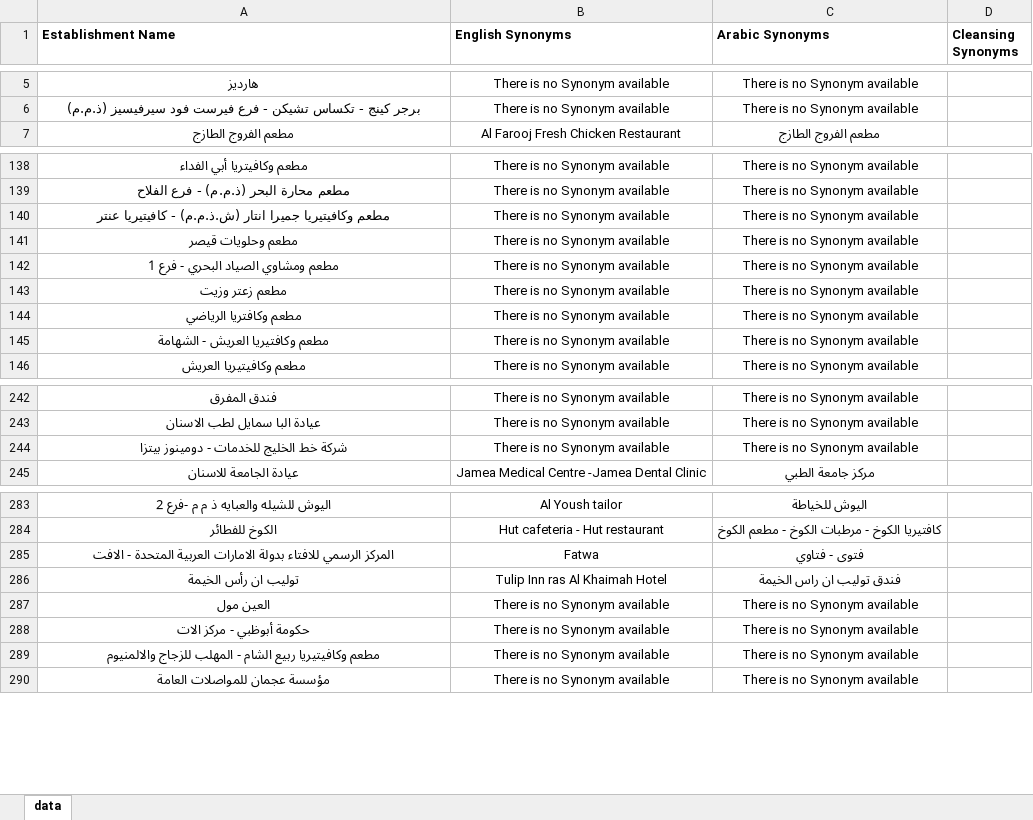
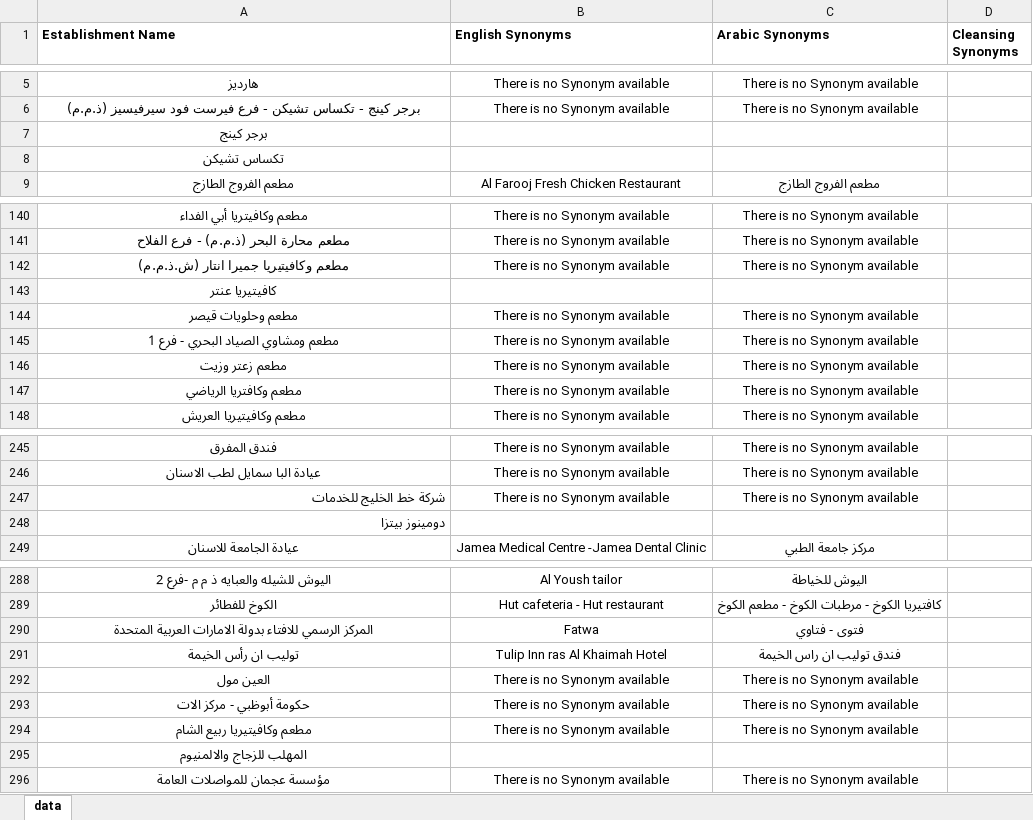
Before and after one commit to samehamin/DQ_Cleansing, an Excel workbook: data/34K_Cleansing_source.xlsx, sheet data, drawn as a sheet; only a part is shown, gaps mark what is left out; values as stored, in another font and other column widths than the file's, no borders; removed rows and columns are numbered as before the commit, all else as after; the diff covers the shown part only; the diff names each change by its address in the sheet, - before the commit and + after, or states it on an @@ line.

```diff
--- a/data/34K_Cleansing_source.xlsx (sheet data)
+++ b/data/34K_Cleansing_source.xlsx (sheet data)
+row 7: برجر كينج
+row 8: تكساس تشيكن
-A142 (Establishment Name): …انتار (ش.ذ.م.م) - كافيتيريا عنتر
+A142 (Establishment Name): …انتار (ش.ذ.م.م)
+row 143: كافيتيريا عنتر
-row 145: مطعم وكافتيريا العريش - الشهامة | There is no Synonym available | There is no Synonym available
-A247 (Establishment Name): شركة خط الخليج للخدمات - دومينوز بيتزا
+A247 (Establishment Name): شركة خط الخليج للخدمات
-A247 alignment: center
+A247 alignment: right
+row 248: دومينوز بيتزا
-A290 (Establishment Name): …العربية المتحدة - الافت
+A290 (Establishment Name): …العربية المتحدة
-A294 (Establishment Name): مطعم وكافيتيريا ربيع الشام - المهلب للزجاج والالمنيوم
+A294 (Establishment Name): مطعم وكافيتيريا ربيع الشام
+row 295: المهلب للزجاج والالمنيوم
```
Also changed, not shown: 5 added rows and 5 edited cells elsewhere in this sheet, 6 other files.
